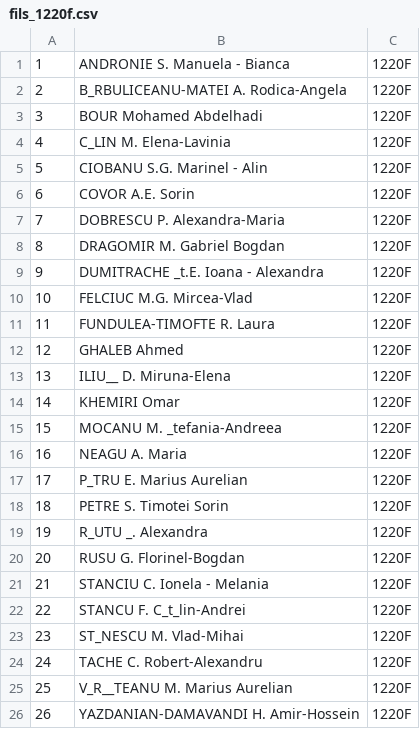
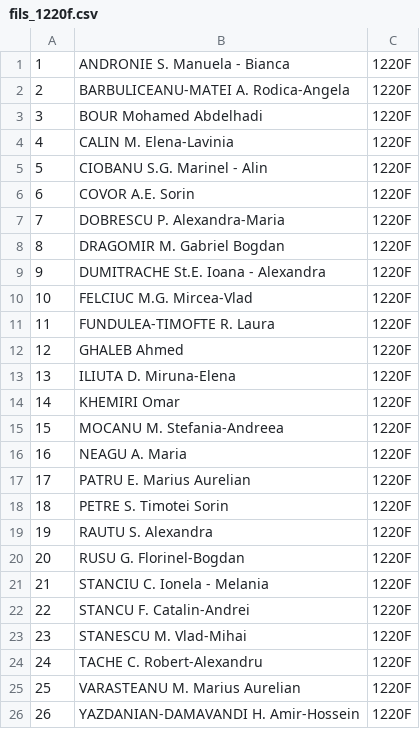
Before and after one commit to ioanadumitrache/alf, a CSV file: TP3/fils_1220f.csv, drawn as a sheet.

```diff
--- a/TP3/fils_1220f.csv
+++ b/TP3/fils_1220f.csv
@@ -1,5 +1,5 @@
 1;ANDRONIE S. Manuela - Bianca;1220F
-2;B_RBULICEANU-MATEI A. Rodica-Angela;1220F
+2;BARBULICEANU-MATEI A. Rodica-Angela;1220F
 3;BOUR Mohamed Abdelhadi;1220F
-4;C_LIN M. Elena-Lavinia;1220F
+4;CALIN M. Elena-Lavinia;1220F
 5;CIOBANU S.G. Marinel - Alin;1220F
@@ -8,3 +8,3 @@
 8;DRAGOMIR M. Gabriel Bogdan;1220F
-9;DUMITRACHE _t.E. Ioana - Alexandra;1220F
+9;DUMITRACHE St.E. Ioana - Alexandra;1220F
 10;FELCIUC M.G. Mircea-Vlad;1220F
@@ -12,15 +12,15 @@
 12;GHALEB Ahmed;1220F
-13;ILIU__ D. Miruna-Elena;1220F
+13;ILIUTA D. Miruna-Elena;1220F
 14;KHEMIRI Omar;1220F
-15;MOCANU M. _tefania-Andreea;1220F
+15;MOCANU M. Stefania-Andreea;1220F
 16;NEAGU A. Maria;1220F
-17;P_TRU E. Marius Aurelian;1220F
+17;PATRU E. Marius Aurelian;1220F
 18;PETRE S. Timotei Sorin;1220F
-19;R_UTU _. Alexandra;1220F
+19;RAUTU S. Alexandra;1220F
 20;RUSU G. Florinel-Bogdan;1220F
 21;STANCIU C. Ionela - Melania;1220F
-22;STANCU F. C_t_lin-Andrei;1220F
-23;ST_NESCU M. Vlad-Mihai;1220F
+22;STANCU F. Catalin-Andrei;1220F
+23;STANESCU M. Vlad-Mihai;1220F
 24;TACHE C. Robert-Alexandru;1220F
-25;V_R__TEANU M. Marius Aurelian;1220F
+25;VARASTEANU M. Marius Aurelian;1220F
 26;YAZDANIAN-DAMAVANDI H. Amir-Hossein;1220F
```
Also changed, not shown: TP3/fils_1221f.csv.
